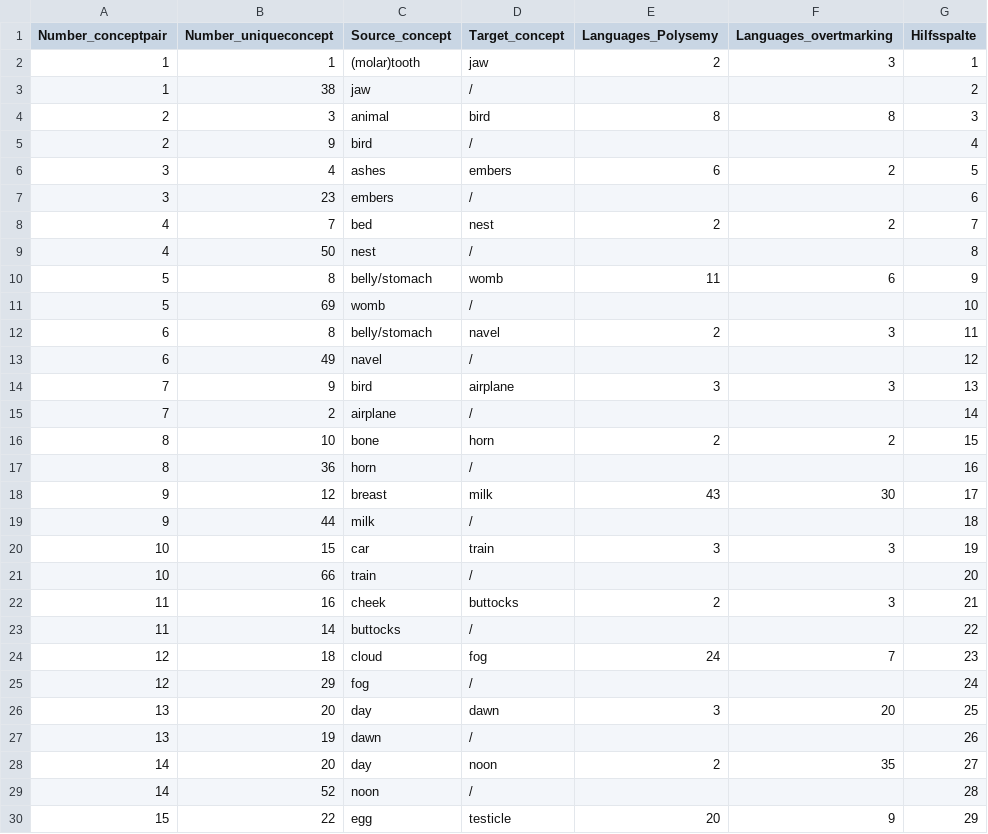
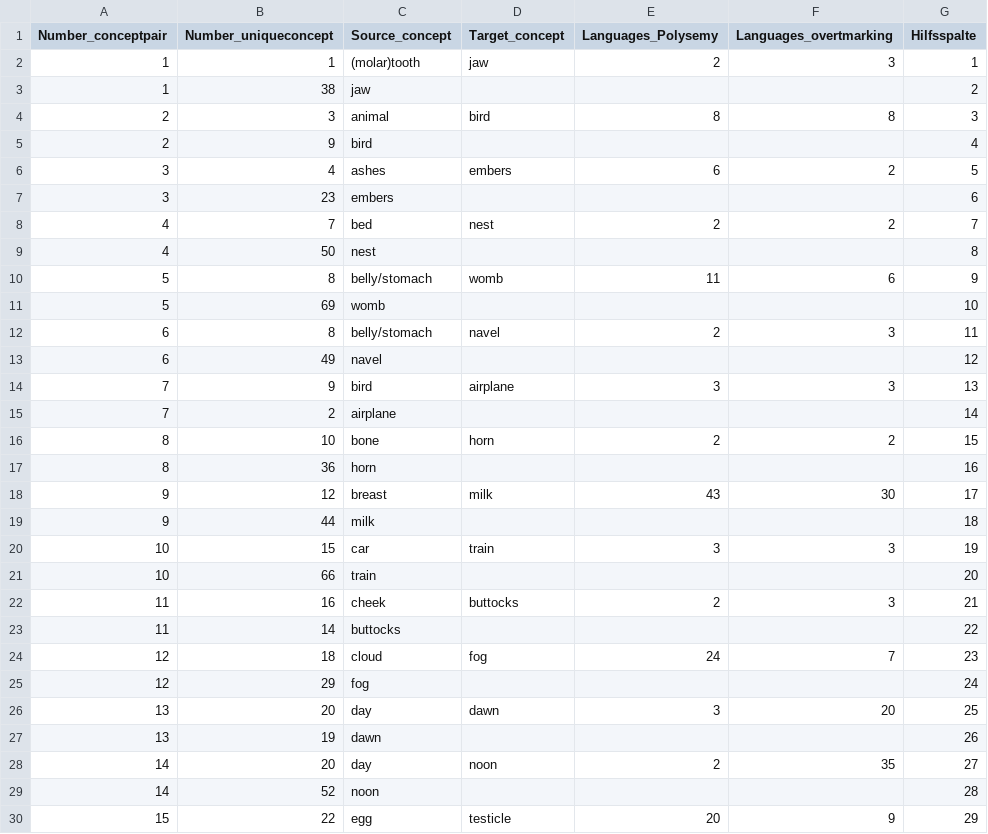
Before and after one commit to calc-project/dirsem, a TSV file: Urbans Konzepte - Source_Target_numbered.tsv, drawn as a sheet; only a part is shown; the diff covers the shown part only.

Commit message:
Update Urbans Konzepte - Source_Target_numbered.tsv
I replaced the "/"s by nothing

```diff
--- a/Urbans Konzepte - Source_Target_numbered.tsv
+++ b/Urbans Konzepte - Source_Target_numbered.tsv
@@ -2,29 +2,29 @@ Number_conceptpair	Number_uniqueconcept	Source_concept	Target_concept	Languages_
 1	1	(molar)tooth	jaw	2	3	1
-1	38	jaw	/			2
+1	38	jaw				2
 2	3	animal	bird	8	8	3
-2	9	bird	/			4
+2	9	bird				4
 3	4	ashes	embers	6	2	5
-3	23	embers	/			6
+3	23	embers				6
 4	7	bed	nest	2	2	7
-4	50	nest	/			8
+4	50	nest				8
 5	8	belly/stomach	womb	11	6	9
-5	69	womb	/			10
+5	69	womb				10
 6	8	belly/stomach	navel	2	3	11
-6	49	navel	/			12
+6	49	navel				12
 7	9	bird	airplane	3	3	13
-7	2	airplane	/			14
+7	2	airplane				14
 8	10	bone	horn	2	2	15
-8	36	horn	/			16
+8	36	horn				16
 9	12	breast	milk	43	30	17
-9	44	milk	/			18
+9	44	milk				18
 10	15	car	train	3	3	19
-10	66	train	/			20
+10	66	train				20
 11	16	cheek	buttocks	2	3	21
-11	14	buttocks	/			22
+11	14	buttocks				22
 12	18	cloud	fog	24	7	23
-12	29	fog	/			24
+12	29	fog				24
 13	20	day	dawn	3	20	25
-13	19	dawn	/			26
+13	19	dawn				26
 14	20	day	noon	2	35	27
-14	52	noon	/			28
+14	52	noon				28
 15	22	egg	testicle	20	9	29
```
Also changed, not shown: 33 edited cells elsewhere in this file.
